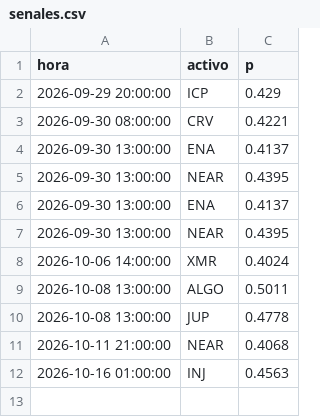
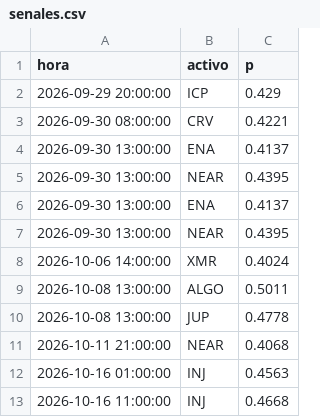
Before and after one commit to AdrianSP2023/crypto-sim, a CSV file: modelo/senales.csv, drawn as a sheet.

Commit message:
modelo 2026-10-16 12:57Z abiertas 0 cierres 0

```diff
--- a/modelo/senales.csv
+++ b/modelo/senales.csv
@@ -12 +12,2 @@ hora,activo,p
 2026-10-16 01:00:00,INJ,0.4563
+2026-10-16 11:00:00,INJ,0.4668
```
Also changed, not shown: 1 other file.
